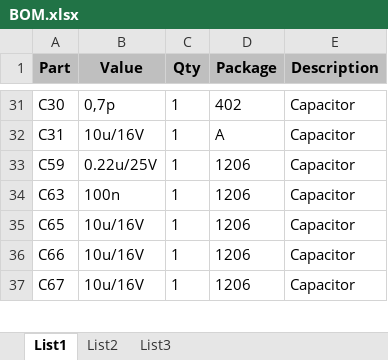
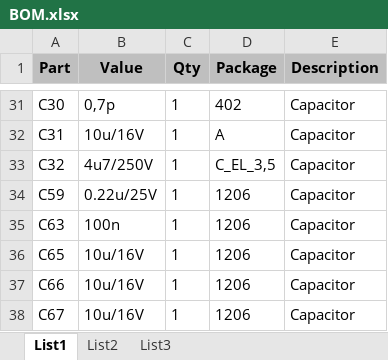
Before and after one commit to StavJi/Nixie_Clock_SingleTube, an Excel workbook: HW/BOM.xlsx, sheet List1, drawn as a sheet; only a part is shown, gaps mark what is left out; values as stored, in another font and other column widths than the file's, no borders; the diff names each change by its address in the sheet, - before the commit and + after, or states it on an @@ line.

```diff
--- a/HW/BOM.xlsx (sheet List1)
+++ b/HW/BOM.xlsx (sheet List1)
+row 33: C32 | 4u7/250V | 1 | C_EL_3,5 | Capacitor
```
Also changed, not shown: 16 other files.
